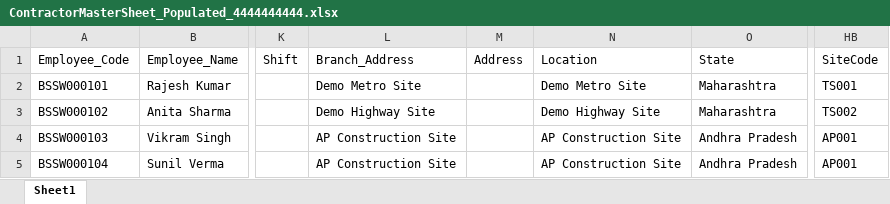
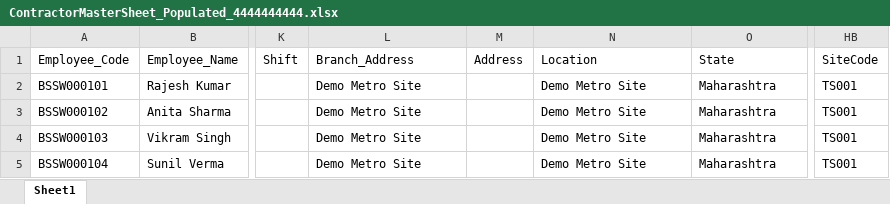
Before and after one commit to supportinfraqr/BHARAT-SETU-INFRAQR, an Excel workbook: FINAL/Requirements/ContractorMasterSheet_Populated_4444444444.xlsx, sheet Sheet1, drawn as a sheet; only a part is shown, gaps mark what is left out; values as stored, in another font and other column widths than the file's, no borders; the diff names each change by its address in the sheet, - before the commit and + after, or states it on an @@ line.

```diff
--- a/FINAL/Requirements/ContractorMasterSheet_Populated_4444444444.xlsx (sheet Sheet1)
+++ b/FINAL/Requirements/ContractorMasterSheet_Populated_4444444444.xlsx (sheet Sheet1)
-L3: Demo Highway Site
+L3: Demo Metro Site
-N3: Demo Highway Site
+N3: Demo Metro Site
-HB3: TS002
+HB3: TS001
-L4:L5: AP Construction Site
+L4:L5: Demo Metro Site
-N4:N5: AP Construction Site
+N4:N5: Demo Metro Site
-O4:O5: Andhra Pradesh
+O4:O5: Maharashtra
-HB4:HB5: AP001
+HB4:HB5: TS001
```
Also changed, not shown: 12 other files.
